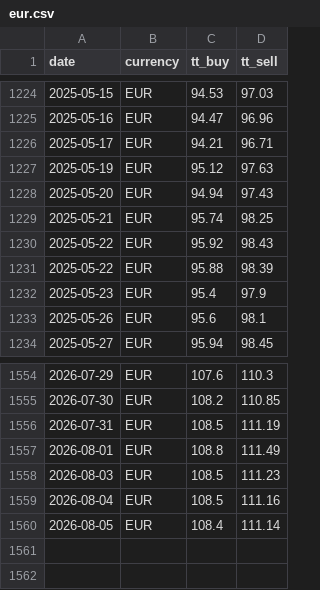
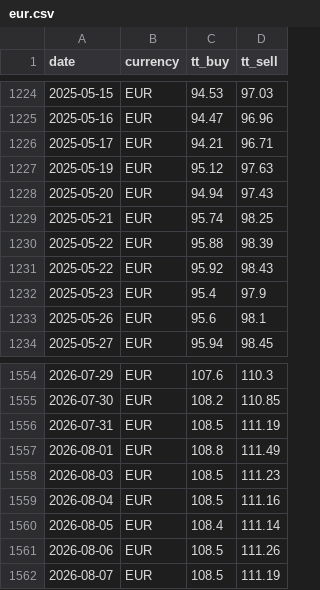
Before and after one commit to c-harsha/sbi-tt, a CSV file: data/eur.csv, drawn as a sheet; only a part is shown, gaps mark what is left out.

```diff
--- a/data/eur.csv
+++ b/data/eur.csv
@@ -1229,4 +1229,4 @@ date,currency,tt_buy,tt_sell
 2025-05-21,EUR,95.74,98.25
+2025-05-22,EUR,95.88,98.39
 2025-05-22,EUR,95.92,98.43
-2025-05-22,EUR,95.88,98.39
 2025-05-23,EUR,95.4,97.9
@@ -1560 +1560,3 @@ date,currency,tt_buy,tt_sell
 2026-08-05,EUR,108.4,111.14
+2026-08-06,EUR,108.5,111.26
+2026-08-07,EUR,108.5,111.19
```
Also changed, not shown: data/gbp.csv, data/jpy.csv, 1 other file.
